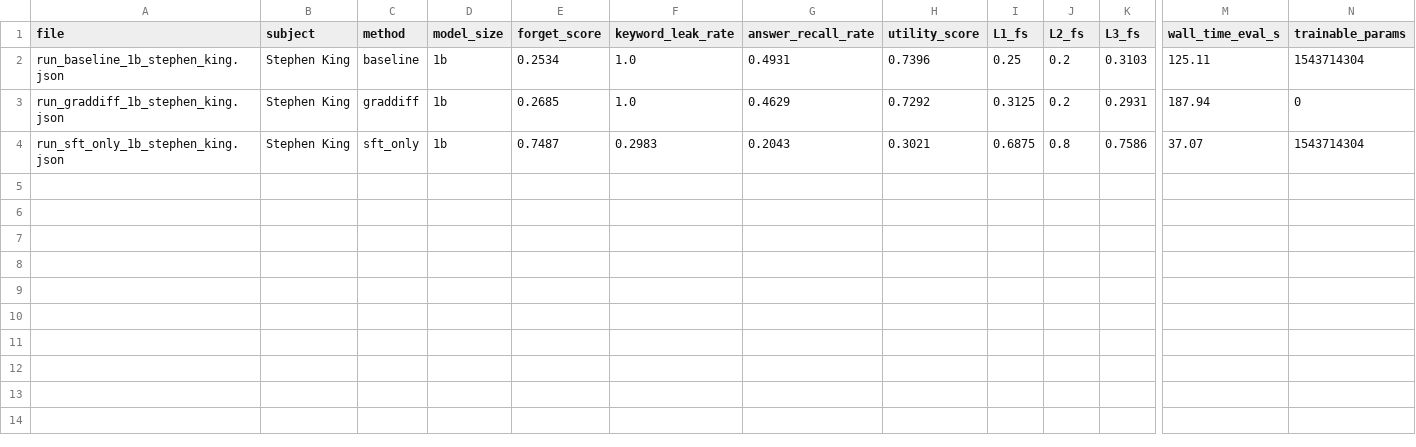
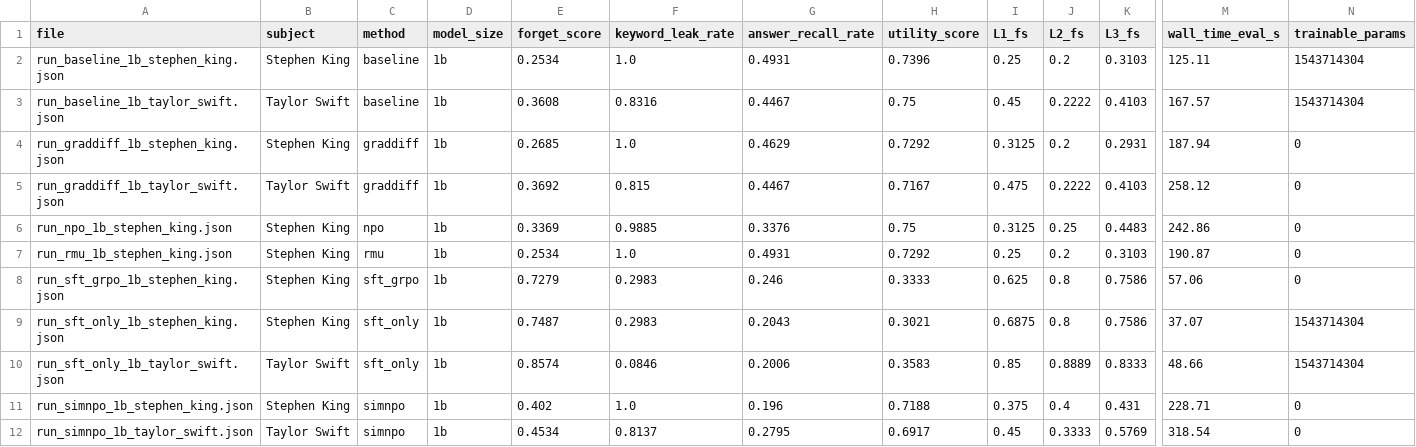
Before and after one commit to Nithin2311/grpo-unlearning-h100-sprint, a CSV file: results/summary.csv, drawn as a sheet; only a part is shown, gaps mark what is left out; rows hold the shown columns only; the diff names each change by its address in the sheet, - before the commit and + after, or states it on an @@ line.

Commit message:
report: interim summary after TS simnpo

```diff
--- a/results/summary.csv
+++ b/results/summary.csv
+row 3: run_baseline_1b_taylor_swift.json | Taylor Swift | baseline | 1b | 0.3608 | 0.8316 | 0.4467 | 0.75 | 0.45 | 0.2222 | 0.4103 | 167.57 | 1543714304
+row 5: run_graddiff_1b_taylor_swift.json | Taylor Swift | graddiff | 1b | 0.3692 | 0.815 | 0.4467 | 0.7167 | 0.475 | 0.2222 | 0.4103 | 258.12 | 0
+row 6: run_npo_1b_stephen_king.json | Stephen King | npo | 1b | 0.3369 | 0.9885 | 0.3376 | 0.75 | 0.3125 | 0.25 | 0.4483 | 242.86 | 0
+row 7: run_rmu_1b_stephen_king.json | Stephen King | rmu | 1b | 0.2534 | 1.0 | 0.4931 | 0.7292 | 0.25 | 0.2 | 0.3103 | 190.87 | 0
+row 8: run_sft_grpo_1b_stephen_king.json | Stephen King | sft_grpo | 1b | 0.7279 | 0.2983 | 0.246 | 0.3333 | 0.625 | 0.8 | 0.7586 | 57.06 | 0
+row 10: run_sft_only_1b_taylor_swift.json | Taylor Swift | sft_only | 1b | 0.8574 | 0.0846 | 0.2006 | 0.3583 | 0.85 | 0.8889 | 0.8333 | 48.66 | 1543714304
+row 11: run_simnpo_1b_stephen_king.json | Stephen King | simnpo | 1b | 0.402 | 1.0 | 0.196 | 0.7188 | 0.375 | 0.4 | 0.431 | 228.71 | 0
+row 12: run_simnpo_1b_taylor_swift.json | Taylor Swift | simnpo | 1b | 0.4534 | 0.8137 | 0.2795 | 0.6917 | 0.45 | 0.3333 | 0.5769 | 318.54 | 0
```
Also changed, not shown: 6 other files.
